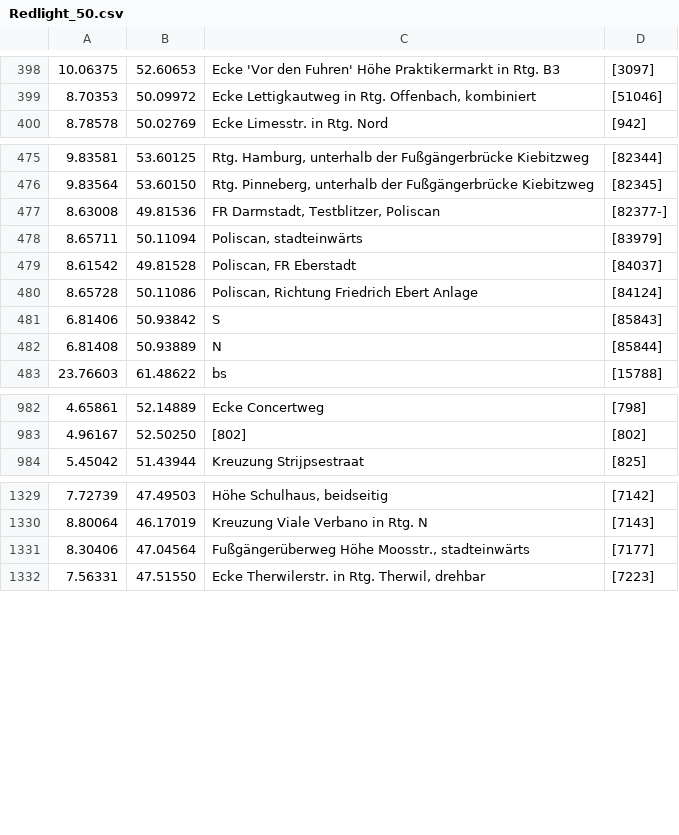
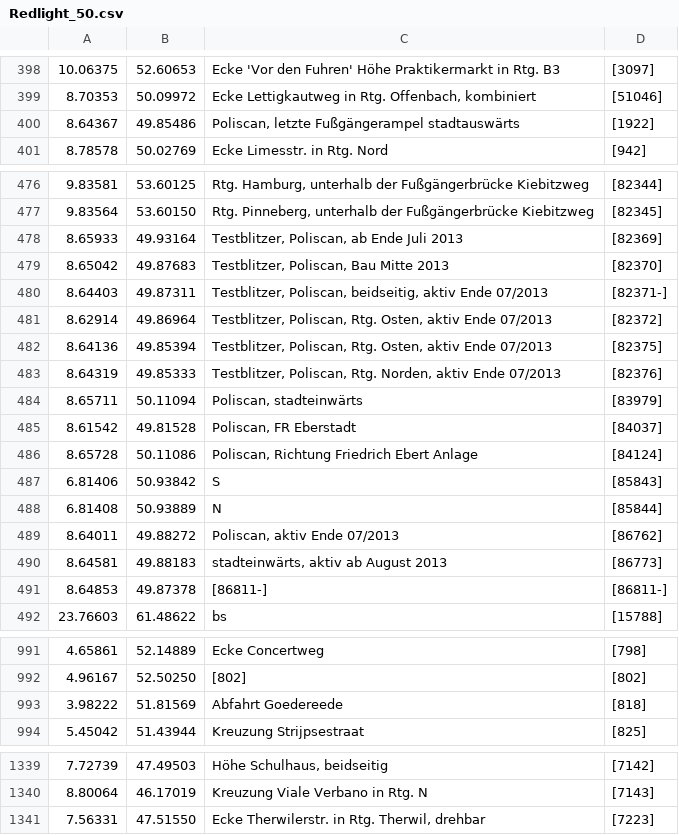
Before and after one commit to wimverdamme/MyInfo, a CSV file: assets/Redlight_50.csv, drawn as a sheet; only a part is shown, gaps mark what is left out; removed rows and columns are numbered as before the commit, all else as after; the diff covers the shown part only; the diff names each change by its address in the sheet, - before the commit and + after, or states it on an @@ line.

```diff
--- a/assets/Redlight_50.csv
+++ b/assets/Redlight_50.csv
+row 400: 8.64367 | 49.85486 | Poliscan, letzte Fußgängerampel stadtauswärts | [1922]
-row 477: 8.63008 | 49.81536 | FR Darmstadt, Testblitzer, Poliscan | [82377-]
+row 478: 8.65933 | 49.93164 | Testblitzer, Poliscan, ab Ende Juli 2013 | [82369]
+row 479: 8.65042 | 49.87683 | Testblitzer, Poliscan, Bau Mitte 2013 | [82370]
+row 480: 8.64403 | 49.87311 | Testblitzer, Poliscan, beidseitig, aktiv Ende 07/2013 | [82371-]
+row 481: 8.62914 | 49.86964 | Testblitzer, Poliscan, Rtg. Osten, aktiv Ende 07/2013 | [82372]
+row 482: 8.64136 | 49.85394 | Testblitzer, Poliscan, Rtg. Osten, aktiv Ende 07/2013 | [82375]
+row 483: 8.64319 | 49.85333 | Testblitzer, Poliscan, Rtg. Norden, aktiv Ende 07/2013 | [82376]
+row 489: 8.64011 | 49.88272 | Poliscan, aktiv Ende 07/2013 | [86762]
+row 490: 8.64581 | 49.88183 | stadteinwärts, aktiv ab August 2013 | [86773]
+row 491: 8.64853 | 49.87378 | [86811-] | [86811-]
+row 993: 3.98222 | 51.81569 | Abfahrt Goedereede | [818]
-row 1331: 8.30406 | 47.04564 | Fußgängerüberweg Höhe Moosstr., stadteinwärts | [7177]
```
Also changed, not shown: 1 added row and 3 moved rows elsewhere in this file, assets/Camera_90.csv, assets/Speed_110.csv, 21 other files.
